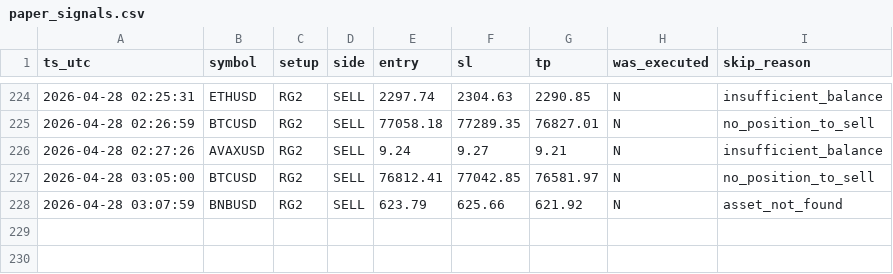
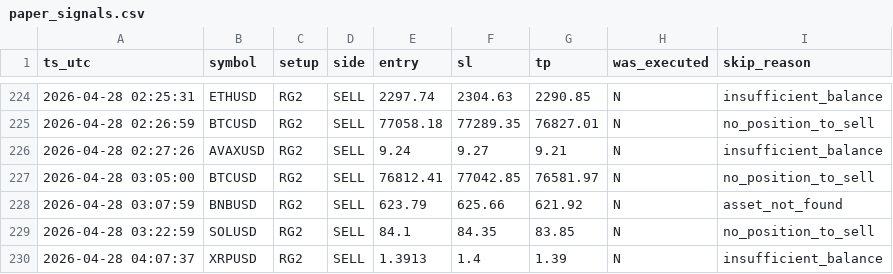
Before and after one commit to skeny65/Trading-bot, a CSV file: data/apuesta/paper_signals.csv, drawn as a sheet; only a part is shown, gaps mark what is left out; the diff names each change by its address in the sheet, - before the commit and + after, or states it on an @@ line.

```diff
--- a/data/apuesta/paper_signals.csv
+++ b/data/apuesta/paper_signals.csv
+row 229: 2026-04-28 03:22:59 | SOLUSD | RG2 | SELL | 84.1 | 84.35 | 83.85 | N | no_position_to_sell
+row 230: 2026-04-28 04:07:37 | XRPUSD | RG2 | SELL | 1.3913 | 1.4 | 1.39 | N | insufficient_balance
```
Also changed, not shown: data/apuesta/trades_report.csv, 30 other files.
